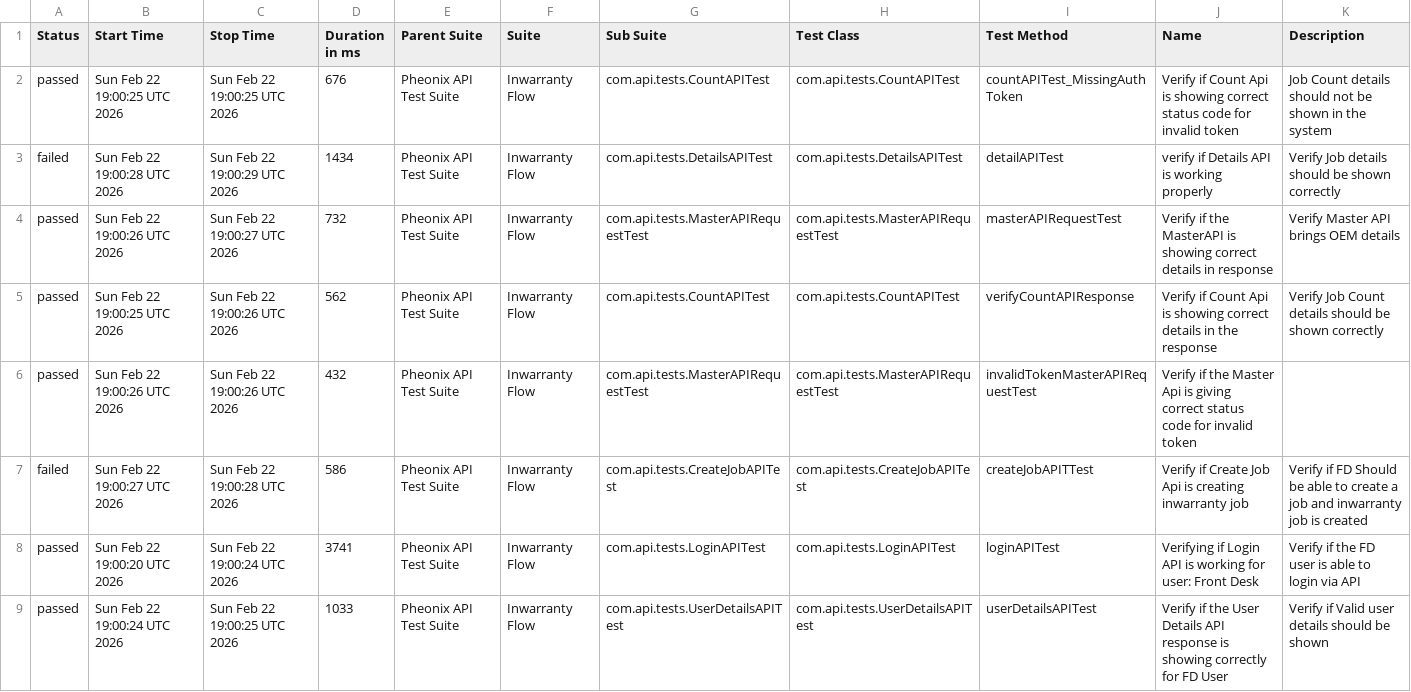
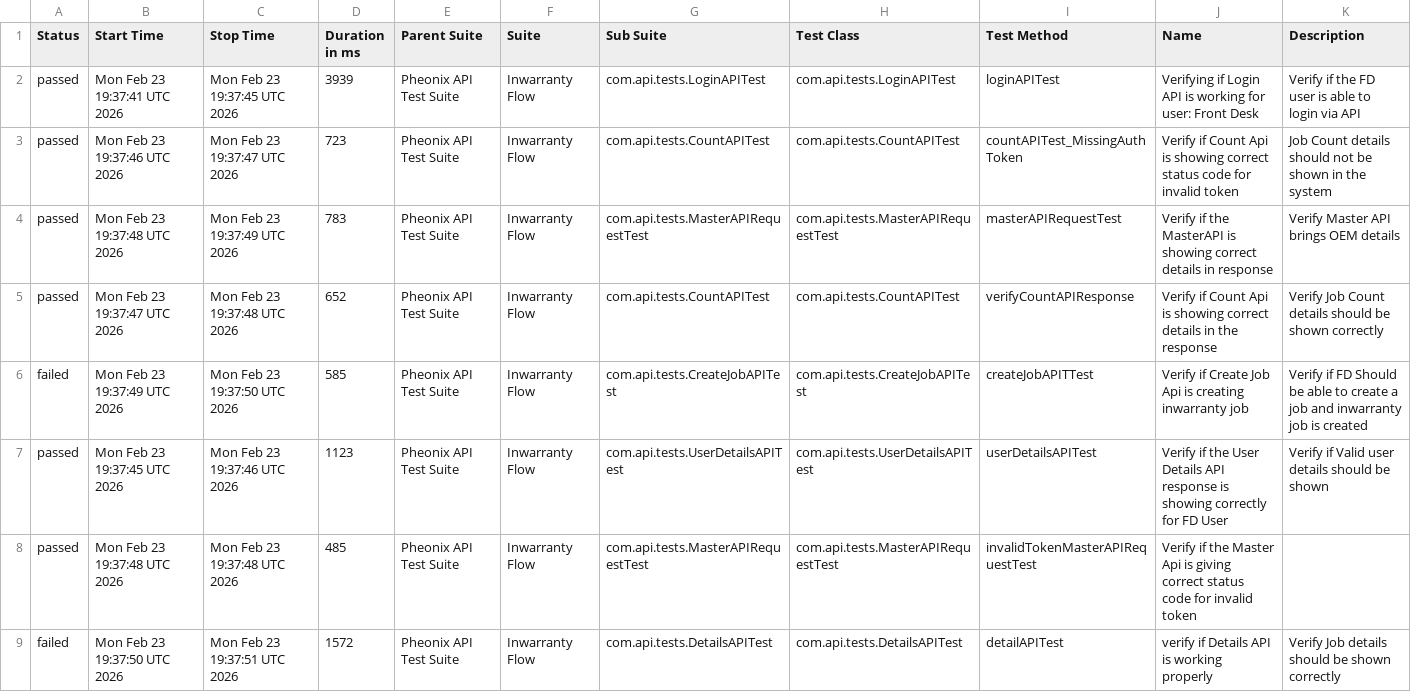
Before and after one commit to AnantKinlekar/PheonixTestAutomationFramework, a CSV file: data/suites.csv, drawn as a sheet.

```diff
--- a/data/suites.csv
+++ b/data/suites.csv
@@ -1,9 +1,9 @@
 "Status","Start Time","Stop Time","Duration in ms","Parent Suite","Suite","Sub Suite","Test Class","Test Method","Name","Description"
-"passed","Sun Feb 22 19:00:25 UTC 2026","Sun Feb 22 19:00:25 UTC 2026","676","Pheonix API Test Suite","Inwarranty Flow","com.api.tests.CountAPITest","com.api.tests.CountAPITest","countAPITest_MissingAuthToken","Verify if Count Api is showing correct status code for invalid token","Job Count details should not be shown in the system"
-"failed","Sun Feb 22 19:00:28 UTC 2026","Sun Feb 22 19:00:29 UTC 2026","1434","Pheonix API Test Suite","Inwarranty Flow","com.api.tests.DetailsAPITest","com.api.tests.DetailsAPITest","detailAPITest","verify if Details API is working properly","Verify Job details should be shown correctly"
-"passed","Sun Feb 22 19:00:26 UTC 2026","Sun Feb 22 19:00:27 UTC 2026","732","Pheonix API Test Suite","Inwarranty Flow","com.api.tests.MasterAPIRequestTest","com.api.tests.MasterAPIRequestTest","masterAPIRequestTest","Verify if the MasterAPI is showing correct details in response","Verify Master API brings OEM details"
-"passed","Sun Feb 22 19:00:25 UTC 2026","Sun Feb 22 19:00:26 UTC 2026","562","Pheonix API Test Suite","Inwarranty Flow","com.api.tests.CountAPITest","com.api.tests.CountAPITest","verifyCountAPIResponse","Verify if Count Api is showing correct details in the response","Verify Job Count details should be shown correctly"
-"passed","Sun Feb 22 19:00:26 UTC 2026","Sun Feb 22 19:00:26 UTC 2026","432","Pheonix API Test Suite","Inwarranty Flow","com.api.tests.MasterAPIRequestTest","com.api.tests.MasterAPIRequestTest","invalidTokenMasterAPIRequestTest","Verify if the Master Api is giving correct status code for invalid token",""
-"failed","Sun Feb 22 19:00:27 UTC 2026","Sun Feb 22 19:00:28 UTC 2026","586","Pheonix API Test Suite","Inwarranty Flow","com.api.tests.CreateJobAPITest","com.api.tests.CreateJobAPITest","createJobAPITTest","Verify if Create Job Api is creating inwarranty job","Verify if FD Should be able to create a job and inwarranty job is created"
-"passed","Sun Feb 22 19:00:20 UTC 2026","Sun Feb 22 19:00:24 UTC 2026","3741","Pheonix API Test Suite","Inwarranty Flow","com.api.tests.LoginAPITest","com.api.tests.LoginAPITest","loginAPITest","Verifying if Login API is working for user: Front Desk","Verify if the FD user is able to login via API"
-"passed","Sun Feb 22 19:00:24 UTC 2026","Sun Feb 22 19:00:25 UTC 2026","1033","Pheonix API Test Suite","Inwarranty Flow","com.api.tests.UserDetailsAPITest","com.api.tests.UserDetailsAPITest","userDetailsAPITest","Verify if the User Details API response is showing correctly for FD User","Verify if Valid user details should be shown"
+"passed","Mon Feb 23 19:37:41 UTC 2026","Mon Feb 23 19:37:45 UTC 2026","3939","Pheonix API Test Suite","Inwarranty Flow","com.api.tests.LoginAPITest","com.api.tests.LoginAPITest","loginAPITest","Verifying if Login API is working for user: Front Desk","Verify if the FD user is able to login via API"
+"passed","Mon Feb 23 19:37:46 UTC 2026","Mon Feb 23 19:37:47 UTC 2026","723","Pheonix API Test Suite","Inwarranty Flow","com.api.tests.CountAPITest","com.api.tests.CountAPITest","countAPITest_MissingAuthToken","Verify if Count Api is showing correct status code for invalid token","Job Count details should not be shown in the system"
+"passed","Mon Feb 23 19:37:48 UTC 2026","Mon Feb 23 19:37:49 UTC 2026","783","Pheonix API Test Suite","Inwarranty Flow","com.api.tests.MasterAPIRequestTest","com.api.tests.MasterAPIRequestTest","masterAPIRequestTest","Verify if the MasterAPI is showing correct details in response","Verify Master API brings OEM details"
+"passed","Mon Feb 23 19:37:47 UTC 2026","Mon Feb 23 19:37:48 UTC 2026","652","Pheonix API Test Suite","Inwarranty Flow","com.api.tests.CountAPITest","com.api.tests.CountAPITest","verifyCountAPIResponse","Verify if Count Api is showing correct details in the response","Verify Job Count details should be shown correctly"
+"failed","Mon Feb 23 19:37:49 UTC 2026","Mon Feb 23 19:37:50 UTC 2026","585","Pheonix API Test Suite","Inwarranty Flow","com.api.tests.CreateJobAPITest","com.api.tests.CreateJobAPITest","createJobAPITTest","Verify if Create Job Api is creating inwarranty job","Verify if FD Should be able to create a job and inwarranty job is created"
+"passed","Mon Feb 23 19:37:45 UTC 2026","Mon Feb 23 19:37:46 UTC 2026","1123","Pheonix API Test Suite","Inwarranty Flow","com.api.tests.UserDetailsAPITest","com.api.tests.UserDetailsAPITest","userDetailsAPITest","Verify if the User Details API response is showing correctly for FD User","Verify if Valid user details should be shown"
+"passed","Mon Feb 23 19:37:48 UTC 2026","Mon Feb 23 19:37:48 UTC 2026","485","Pheonix API Test Suite","Inwarranty Flow","com.api.tests.MasterAPIRequestTest","com.api.tests.MasterAPIRequestTest","invalidTokenMasterAPIRequestTest","Verify if the Master Api is giving correct status code for invalid token",""
+"failed","Mon Feb 23 19:37:50 UTC 2026","Mon Feb 23 19:37:51 UTC 2026","1572","Pheonix API Test Suite","Inwarranty Flow","com.api.tests.DetailsAPITest","com.api.tests.DetailsAPITest","detailAPITest","verify if Details API is working properly","Verify Job details should be shown correctly"
```
Also changed, not shown: data/behaviors.csv, 52 other files.
